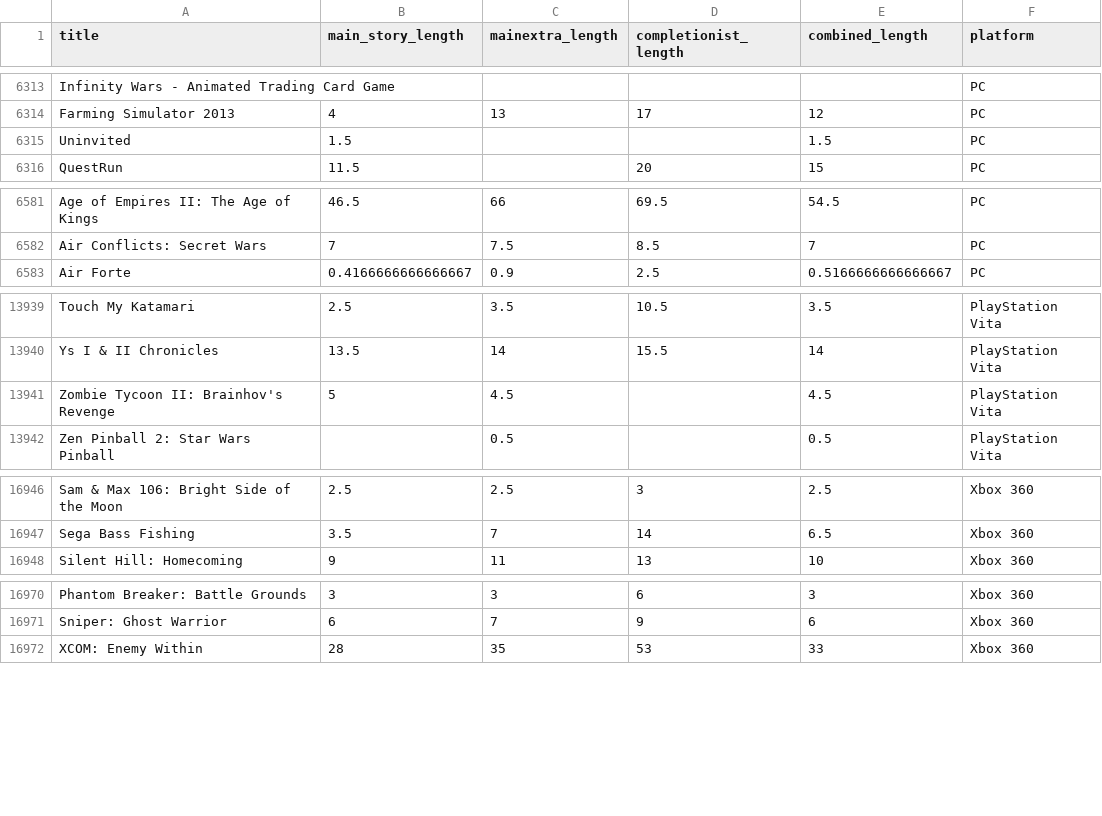
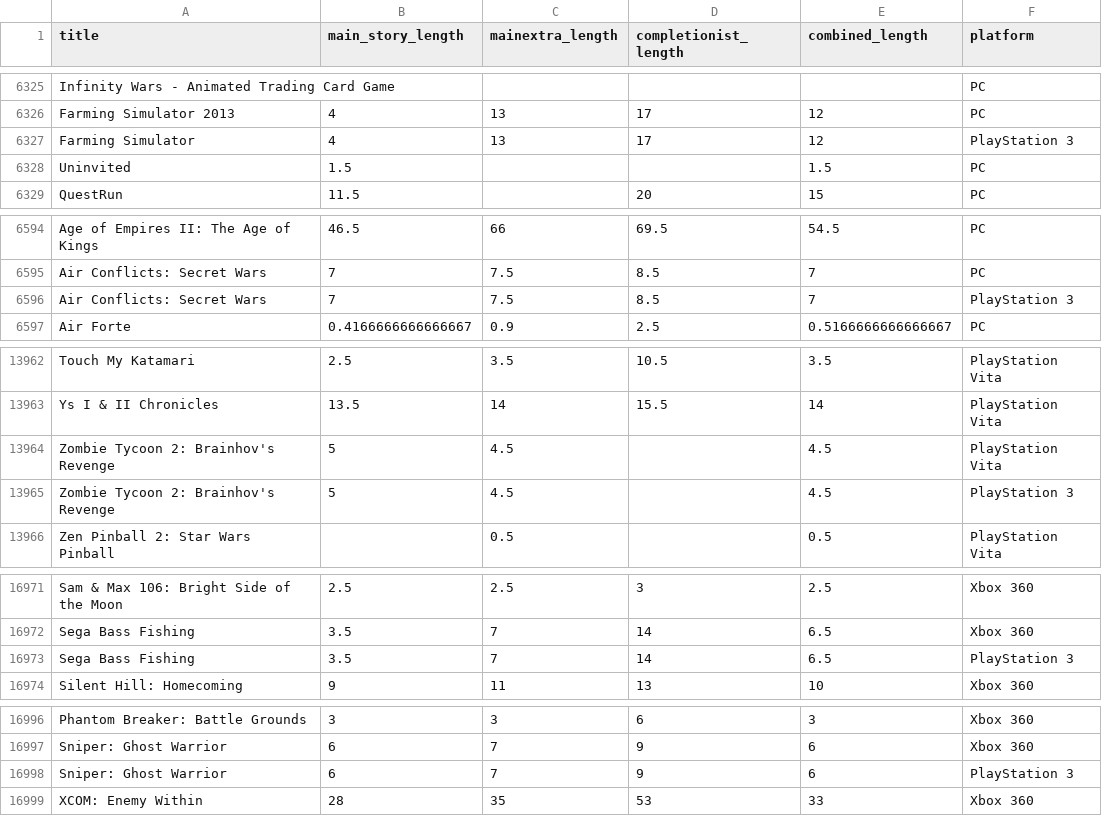
Before and after one commit to mas-ude/cost-of-cloud-gaming, a CSV file: data/howlongtobeat-20160301.csv, drawn as a sheet; only a part is shown, gaps mark what is left out; the diff covers the shown part only.

Commit message:
maximised coverage for psnow-hltb through title adaptations and adding missing entries from other (or missing) platforms

```diff
--- a/data/howlongtobeat-20160301.csv
+++ b/data/howlongtobeat-20160301.csv
@@ -6314,2 +6326,3 @@ Infinity Wars - Animated Trading Card Game;;;;;PC
 Farming Simulator 2013;4;13;17;12;PC
+Farming Simulator;4;13;17;12;PlayStation 3
 Uninvited;1.5;;;1.5;PC
@@ -6582,2 +6595,3 @@ Age of Empires II: The Age of Kings;46.5;66;69.5;54.5;PC
 Air Conflicts: Secret Wars;7;7.5;8.5;7;PC
+Air Conflicts: Secret Wars;7;7.5;8.5;7;PlayStation 3
 Air Forte;0.4166666666666667;0.9;2.5;0.5166666666666667;PC
@@ -13940,3 +13963,4 @@ Touch My Katamari;2.5;3.5;10.5;3.5;PlayStation Vita
 Ys I & II Chronicles;13.5;14;15.5;14;PlayStation Vita
-Zombie Tycoon II: Brainhov's Revenge;5;4.5;;4.5;PlayStation Vita
+Zombie Tycoon 2: Brainhov's Revenge;5;4.5;;4.5;PlayStation Vita
+Zombie Tycoon 2: Brainhov's Revenge;5;4.5;;4.5;PlayStation 3
 Zen Pinball 2: Star Wars Pinball;;0.5;;0.5;PlayStation Vita
@@ -16947,2 +16972,3 @@ Sam & Max 106: Bright Side of the Moon;2.5;2.5;3;2.5;Xbox 360
 Sega Bass Fishing;3.5;7;14;6.5;Xbox 360
+Sega Bass Fishing;3.5;7;14;6.5;PlayStation 3
 Silent Hill: Homecoming;9;11;13;10;Xbox 360
@@ -16971,2 +16997,3 @@ Phantom Breaker: Battle Grounds;3;3;6;3;Xbox 360
 Sniper: Ghost Warrior;6;7;9;6;Xbox 360
+Sniper: Ghost Warrior;6;7;9;6;PlayStation 3
 XCOM: Enemy Within;28;35;53;33;Xbox 360
```
Also changed, not shown: 31 added rows and 24 edited cells elsewhere in this file, data/psnow-games.csv, 4 other files.
